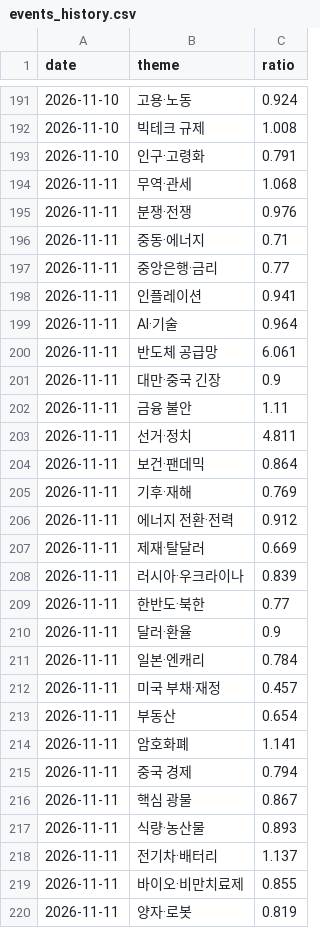
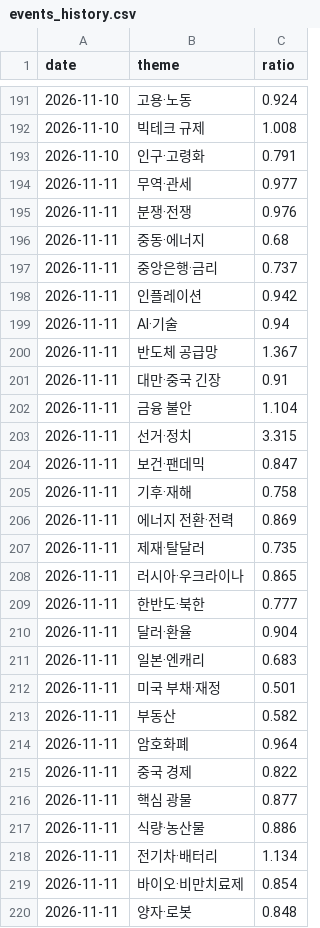
Before and after one commit to ryujungho2-collab/invest-ontology, a CSV file: data/events_history.csv, drawn as a sheet; only a part is shown, gaps mark what is left out; the diff covers the shown part only.

```diff
--- a/data/events_history.csv
+++ b/data/events_history.csv
@@ -193,28 +193,28 @@ date,theme,ratio
 2026-11-10,인구·고령화,0.791
-2026-11-11,무역·관세,1.068
+2026-11-11,무역·관세,0.977
 2026-11-11,분쟁·전쟁,0.976
-2026-11-11,중동·에너지,0.71
-2026-11-11,중앙은행·금리,0.77
-2026-11-11,인플레이션,0.941
-2026-11-11,AI·기술,0.964
-2026-11-11,반도체 공급망,6.061
-2026-11-11,대만·중국 긴장,0.9
-2026-11-11,금융 불안,1.11
-2026-11-11,선거·정치,4.811
-2026-11-11,보건·팬데믹,0.864
-2026-11-11,기후·재해,0.769
-2026-11-11,에너지 전환·전력,0.912
-2026-11-11,제재·탈달러,0.669
-2026-11-11,러시아·우크라이나,0.839
-2026-11-11,한반도·북한,0.77
-2026-11-11,달러·환율,0.9
-2026-11-11,일본·엔캐리,0.784
-2026-11-11,미국 부채·재정,0.457
-2026-11-11,부동산,0.654
-2026-11-11,암호화폐,1.141
-2026-11-11,중국 경제,0.794
-2026-11-11,핵심 광물,0.867
-2026-11-11,식량·농산물,0.893
-2026-11-11,전기차·배터리,1.137
-2026-11-11,바이오·비만치료제,0.855
-2026-11-11,양자·로봇,0.819
+2026-11-11,중동·에너지,0.68
+2026-11-11,중앙은행·금리,0.737
+2026-11-11,인플레이션,0.942
+2026-11-11,AI·기술,0.94
+2026-11-11,반도체 공급망,1.367
+2026-11-11,대만·중국 긴장,0.91
+2026-11-11,금융 불안,1.104
+2026-11-11,선거·정치,3.315
+2026-11-11,보건·팬데믹,0.847
+2026-11-11,기후·재해,0.758
+2026-11-11,에너지 전환·전력,0.869
+2026-11-11,제재·탈달러,0.735
+2026-11-11,러시아·우크라이나,0.865
+2026-11-11,한반도·북한,0.777
+2026-11-11,달러·환율,0.904
+2026-11-11,일본·엔캐리,0.683
+2026-11-11,미국 부채·재정,0.501
+2026-11-11,부동산,0.582
+2026-11-11,암호화폐,0.964
+2026-11-11,중국 경제,0.822
+2026-11-11,핵심 광물,0.877
+2026-11-11,식량·농산물,0.886
+2026-11-11,전기차·배터리,1.134
+2026-11-11,바이오·비만치료제,0.854
+2026-11-11,양자·로봇,0.848
```
Also changed, not shown: 5 edited cells elsewhere in this file, data/forecasts.csv, 38 other files.
